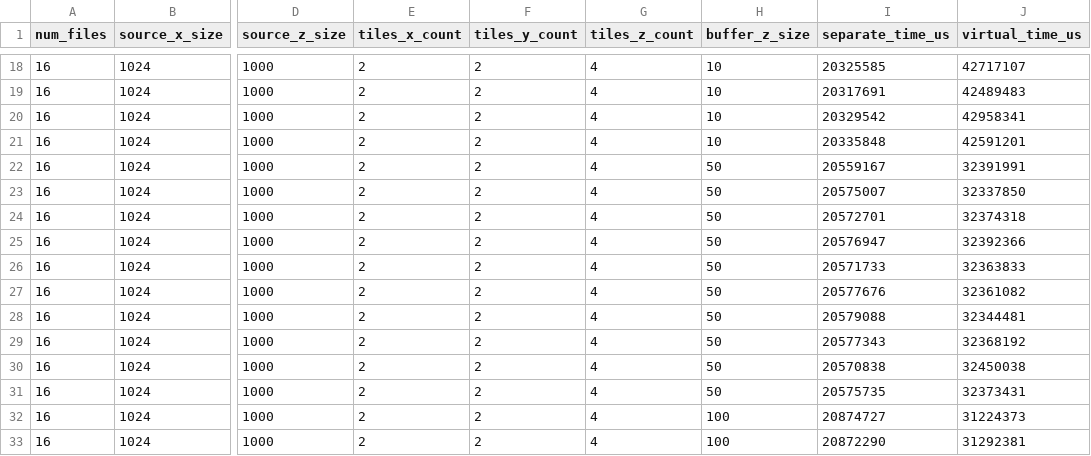
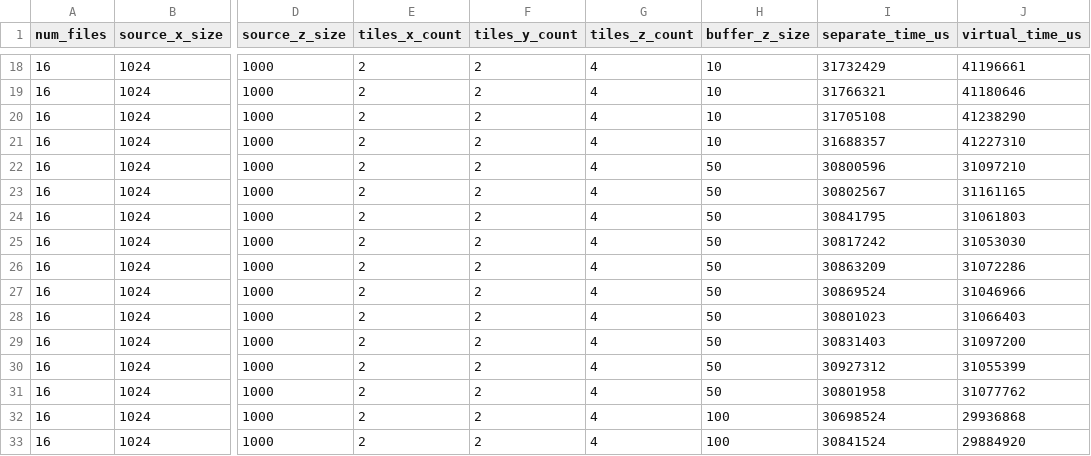
Before and after one commit to paulscherrerinstitute/hdf5_vds_performance_tests, a CSV file: results/gigafrost_tile_results.csv, drawn as a sheet; only a part is shown, gaps mark what is left out; the diff covers the shown part only; the diff names each change by its address in the sheet, - before the commit and + after, or states it on an @@ line.

```diff
--- a/results/gigafrost_tile_results.csv
+++ b/results/gigafrost_tile_results.csv
-I18 (separate_time_us): 20325585
+I18 (separate_time_us): 31732429
-J18 (virtual_time_us): 42717107
+J18 (virtual_time_us): 41196661
-I19 (separate_time_us): 20317691
+I19 (separate_time_us): 31766321
-J19 (virtual_time_us): 42489483
+J19 (virtual_time_us): 41180646
-I20 (separate_time_us): 20329542
+I20 (separate_time_us): 31705108
-J20 (virtual_time_us): 42958341
+J20 (virtual_time_us): 41238290
-I21 (separate_time_us): 20335848
+I21 (separate_time_us): 31688357
-J21 (virtual_time_us): 42591201
+J21 (virtual_time_us): 41227310
-I22 (separate_time_us): 20559167
+I22 (separate_time_us): 30800596
-J22 (virtual_time_us): 32391991
+J22 (virtual_time_us): 31097210
-I23 (separate_time_us): 20575007
+I23 (separate_time_us): 30802567
-J23 (virtual_time_us): 32337850
+J23 (virtual_time_us): 31161165
-I24 (separate_time_us): 20572701
+I24 (separate_time_us): 30841795
-J24 (virtual_time_us): 32374318
+J24 (virtual_time_us): 31061803
-I25 (separate_time_us): 20576947
+I25 (separate_time_us): 30817242
-J25 (virtual_time_us): 32392366
+J25 (virtual_time_us): 31053030
-I26 (separate_time_us): 20571733
+I26 (separate_time_us): 30863209
-J26 (virtual_time_us): 32363833
+J26 (virtual_time_us): 31072286
-I27 (separate_time_us): 20577676
+I27 (separate_time_us): 30869524
-J27 (virtual_time_us): 32361082
+J27 (virtual_time_us): 31046966
-I28 (separate_time_us): 20579088
+I28 (separate_time_us): 30801023
-J28 (virtual_time_us): 32344481
+J28 (virtual_time_us): 31066403
-I29 (separate_time_us): 20577343
+I29 (separate_time_us): 30831403
-J29 (virtual_time_us): 32368192
+J29 (virtual_time_us): 31097200
-I30 (separate_time_us): 20570838
+I30 (separate_time_us): 30927312
-J30 (virtual_time_us): 32450038
+J30 (virtual_time_us): 31055399
-I31 (separate_time_us): 20575735
+I31 (separate_time_us): 30801958
-J31 (virtual_time_us): 32373431
+J31 (virtual_time_us): 31077762
-I32 (separate_time_us): 20874727
+I32 (separate_time_us): 30698524
-J32 (virtual_time_us): 31224373
+J32 (virtual_time_us): 29936868
-I33 (separate_time_us): 20872290
+I33 (separate_time_us): 30841524
-J33 (virtual_time_us): 31292381
+J33 (virtual_time_us): 29884920
```
Also changed, not shown: 88 edited cells elsewhere in this file, results/2d_tile_results.csv, results/3d_tile_results.csv, 13 other files.
